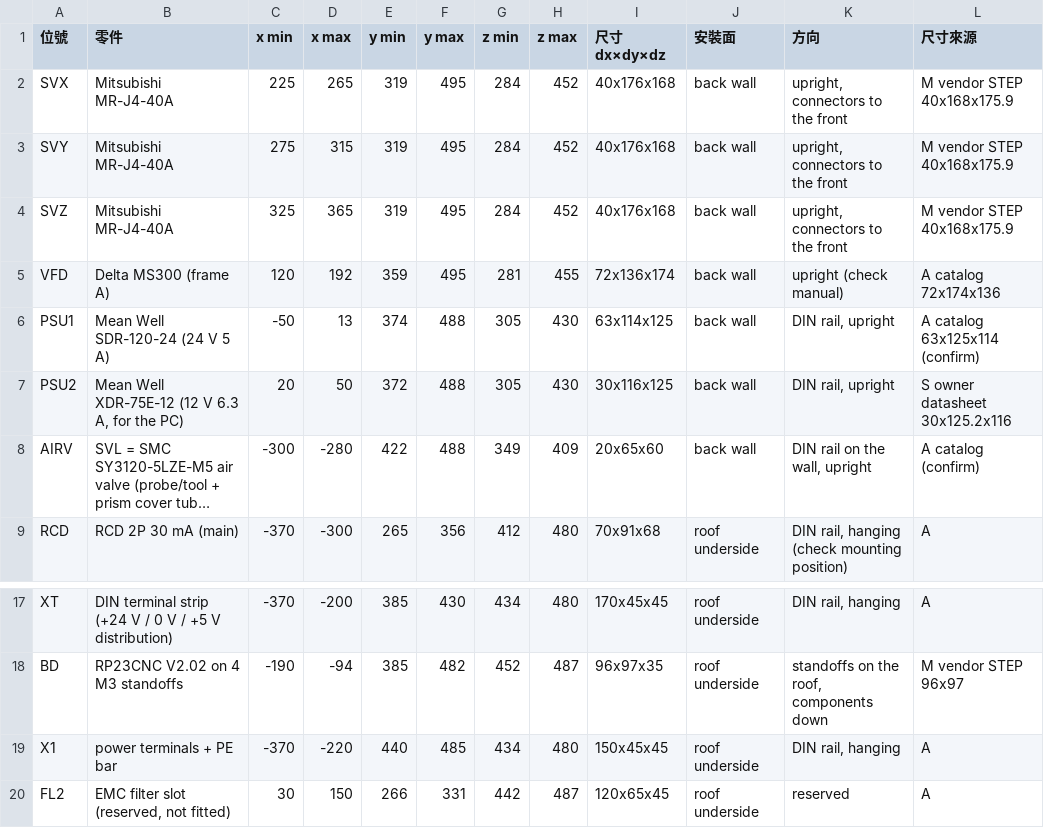
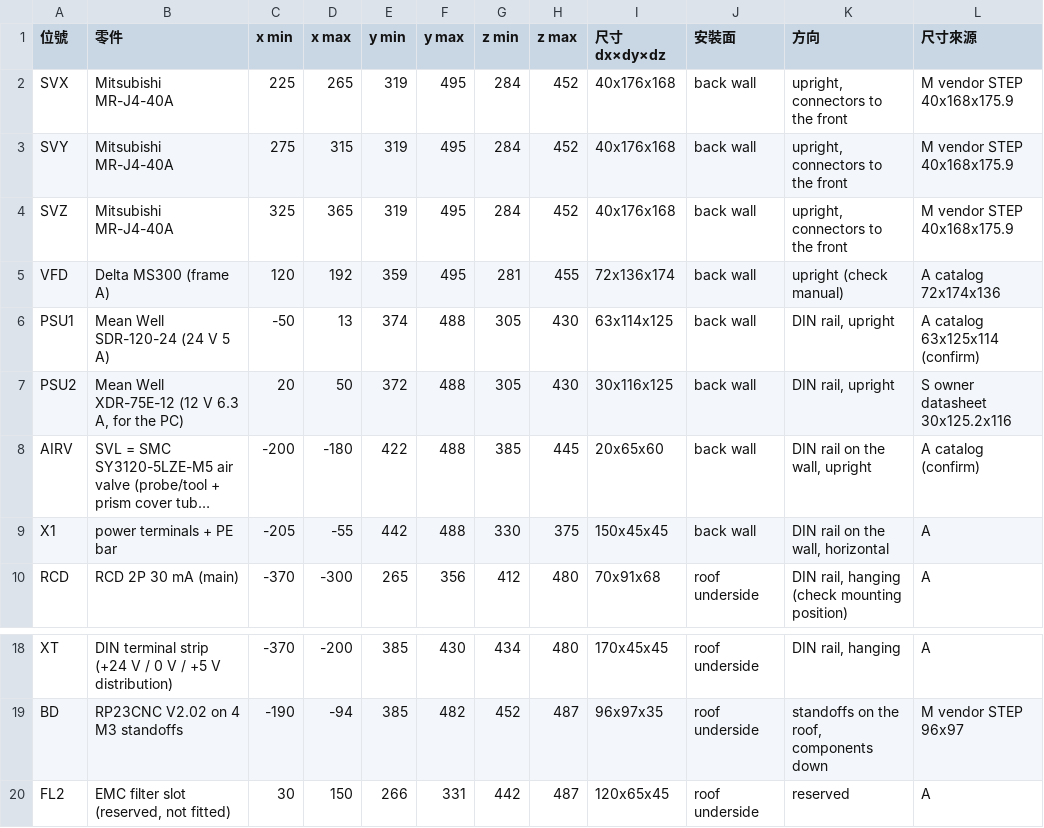
Before and after one commit to arco651749/CNC-DESIGN, a CSV file: column_box/placement.csv, drawn as a sheet; only a part is shown, gaps mark what is left out; long unchanged cells end in …; removed rows and columns are numbered as before the commit, all else as after; the diff names each change by its address in the sheet, - before the commit and + after, or states it on an @@ line.

```diff
--- a/column_box/placement.csv
+++ b/column_box/placement.csv
-C8 (x min): -300
+C8 (x min): -200
-D8 (x max): -280
+D8 (x max): -180
-G8 (z min): 349
+G8 (z min): 385
-H8 (z max): 409
+H8 (z max): 445
+row 9: X1 | power terminals + PE bar | -205 | -55 | 442 | 488 | 330 | 375 | 150x45x45 | back wall | DIN rail on the wall, horizontal | A
-row 19: X1 | power terminals + PE bar | -370 | -220 | 440 | 485 | 434 | 480 | 150x45x45 | roof underside | DIN rail, hanging | A
```
Also changed, not shown: column_box/openings.csv, 10 other files.
